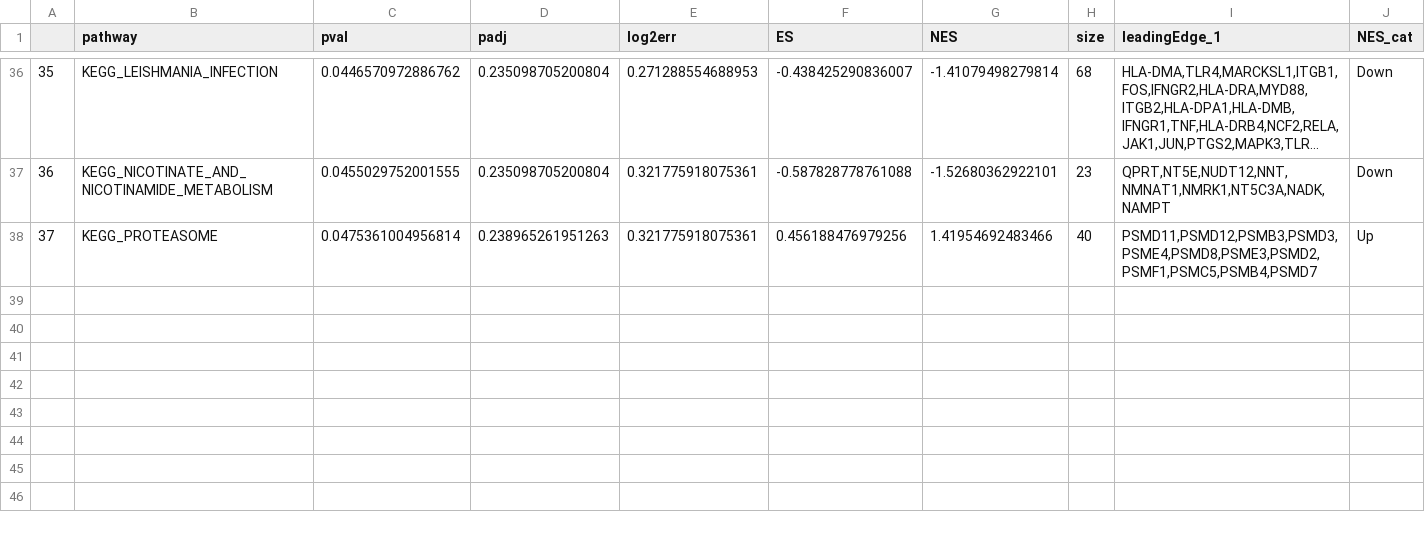
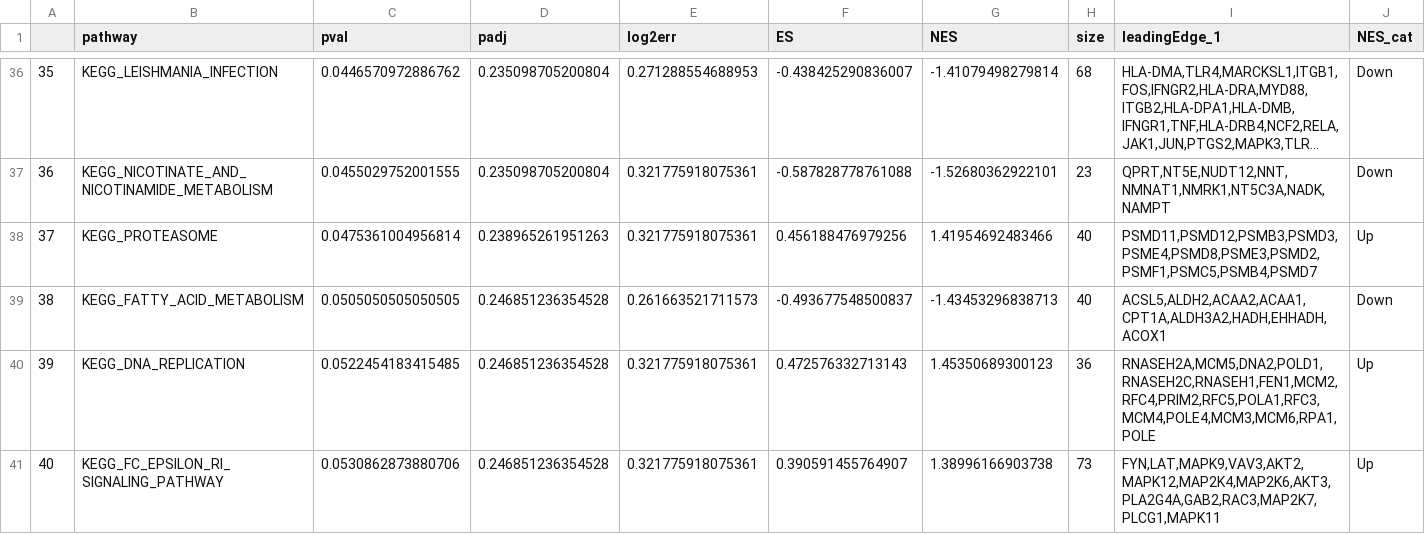
Before and after one commit to bioinfoIdisba/Carles_Barcelo, a CSV file: RESULTATS_GSE17891/LINIA/TAULES/C2_KEGG_quartile.csv, drawn as a sheet; only a part is shown, gaps mark what is left out; long unchanged cells end in …; the diff names each change by its address in the sheet, - before the commit and + after, or states it on an @@ line.

```diff
--- a/RESULTATS_GSE17891/LINIA/TAULES/C2_KEGG_quartile.csv
+++ b/RESULTATS_GSE17891/LINIA/TAULES/C2_KEGG_quartile.csv
+row 39: 38 | KEGG_FATTY_ACID_METABOLISM | 0.0505050505050505 | 0.246851236354528 | 0.261663521711573 | -0.493677548500837 | -1.43453296838713 | 40 | ACSL5,ALDH2,ACAA2,ACAA1,CPT1A,ALDH3A2,HADH,EHHADH,ACOX1 | Down
+row 40: 39 | KEGG_DNA_REPLICATION | 0.0522454183415485 | 0.246851236354528 | 0.321775918075361 | 0.472576332713143 | 1.45350689300123 | 36 | RNASEH2A,MCM5,DNA2,POLD1,RNASEH2C,RNASEH1,FEN1,MCM2,RFC4,PRIM2,RFC5,POLA1,RFC3,MCM4,POLE4,MCM3,MCM6,RPA1,POLE | Up
+row 41: 40 | KEGG_FC_EPSILON_RI_SIGNALING_PATHWAY | 0.0530862873880706 | 0.246851236354528 | 0.321775918075361 | 0.390591455764907 | 1.38996166903738 | 73 | FYN,LAT,MAPK9,VAV3,AKT2,MAPK12,MAP2K4,MAP2K6,AKT3,PLA2G4A,GAB2,RAC3,MAP2K7,PLCG1,MAPK11 | Up
```
Also changed, not shown: RESULTATS_GSE17891/LINIA/TAULES/C2_KEGG_median.csv, RESULTATS_GSE17891/LINIA/TAULES/C2_REACTOME_quartile.csv, 24 other files.
